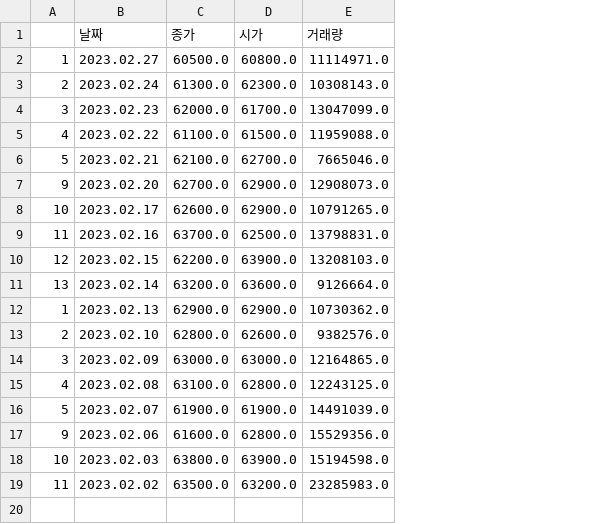
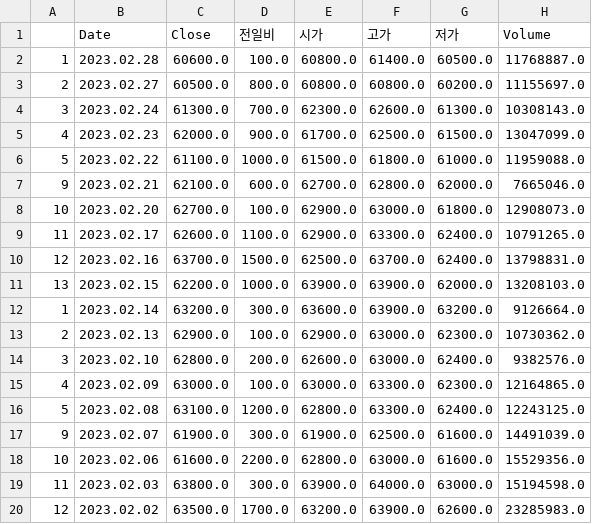
Before and after one commit to MG-yoonkh/KenshuProjectDocker, a CSV file: finance.csv, drawn as a sheet; removed rows and columns are numbered as before the commit, all else as after; the diff names each change by its address in the sheet, - before the commit and + after, or states it on an @@ line.

```diff
--- a/finance.csv
+++ b/finance.csv
+column D, rows 3-20: 800.0 | 700.0 | 900.0 | 1000.0 | 600.0 | 100.0 | 1100.0 | 1500.0 | 1000.0 | 300.0 | 100.0 | 200.0 | 100.0 | 1200.0 | 300.0 | 2200.0 | 300.0 | 1700.0
+column F, rows 3-20: 60800.0 | 62600.0 | 62500.0 | 61800.0 | 62800.0 | 63000.0 | 63300.0 | 63700.0 | 63900.0 | 63900.0 | 63000.0 | 63000.0 | 63300.0 | 63300.0 | 62500.0 | 63000.0 | 64000.0 | 63900.0
+column G, rows 3-20: 60200.0 | 61300.0 | 61500.0 | 61000.0 | 62000.0 | 61800.0 | 62400.0 | 62400.0 | 62000.0 | 63200.0 | 62300.0 | 62400.0 | 62300.0 | 62400.0 | 61600.0 | 61600.0 | 63000.0 | 62600.0
-row 1:  | 날짜 | 종가 | 시가 | 거래량
+row 1:  | Date | Close | 전일비 | 시가 | 고가 | 저가 | Volume
+row 2: 1 | 2023.02.28 | 60600.0 | 100.0 | 60800.0 | 61400.0 | 60500.0 | 11768887.0
-A3: 1
+A3: 2
-H3: 11114971.0
+H3: 11155697.0
-A4: 2
+A4: 3
-A5: 3
+A5: 4
-A6: 4
+A6: 5
-A7: 5
+A7: 9
-A8: 9
+A8: 10
-A9: 10
+A9: 11
-A10: 11
+A10: 12
-A11: 12
+A11: 13
-A12: 13
+A12: 1
-A13: 1
+A13: 2
-A14: 2
+A14: 3
-A15: 3
+A15: 4
-A16: 4
+A16: 5
-A17: 5
+A17: 9
-A18: 9
+A18: 10
-A19: 10
+A19: 11
-A20: 11
+A20: 12
```
Also changed, not shown: 2 other files.
